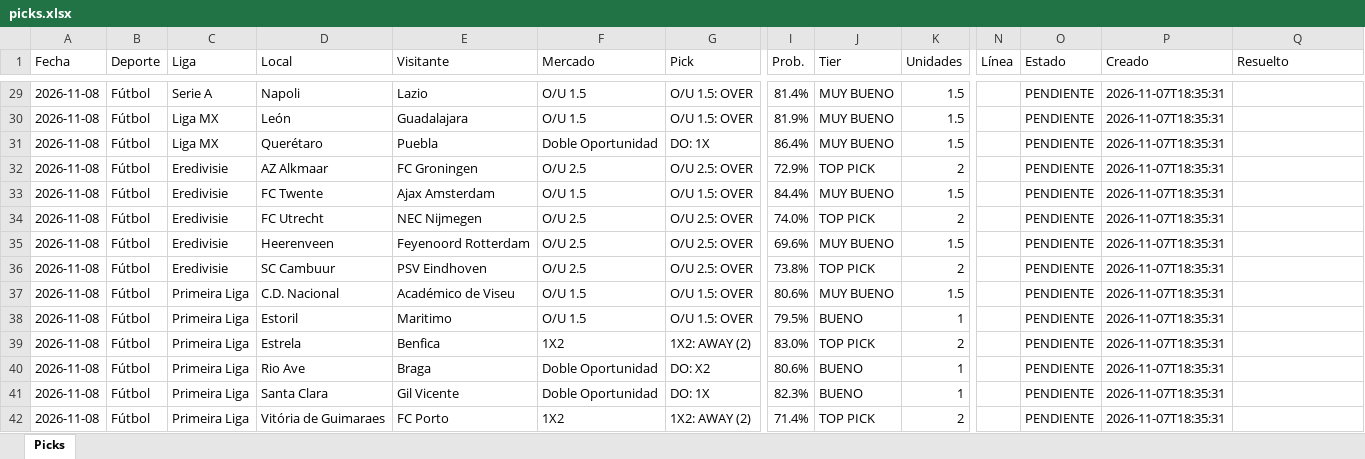
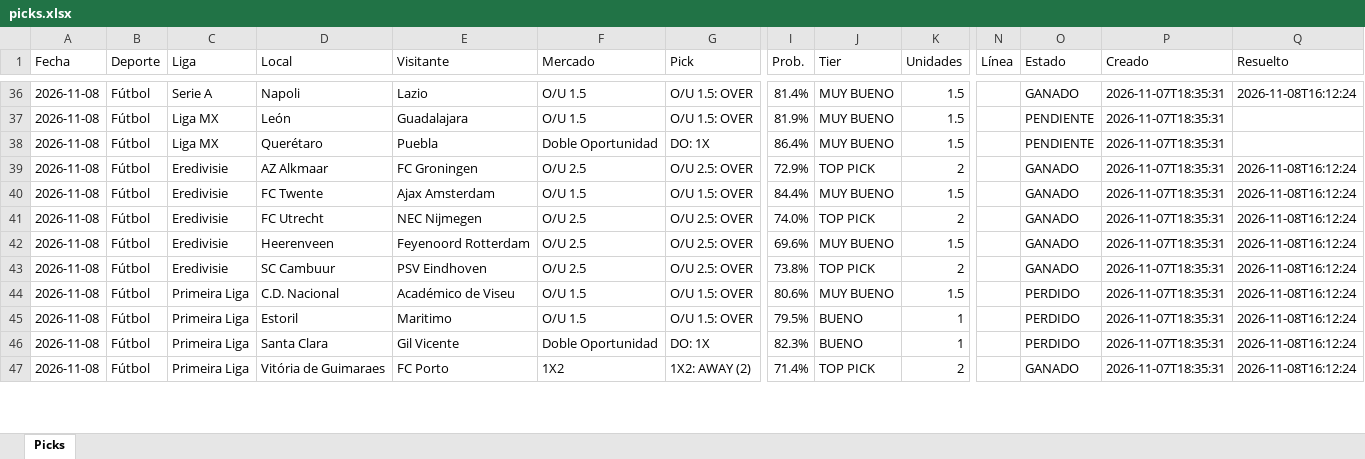
Before and after one commit to Adlax08/kronos-picks-web, an Excel workbook: data/picks.xlsx, sheet Picks, drawn as a sheet; only a part is shown, gaps mark what is left out; values as stored, in another font and other column widths than the file's, no cell formats; removed rows and columns are numbered as before the commit, all else as after; rows hold the shown columns only; the diff covers the shown part only; the diff names each change by its address in the sheet, - before the commit and + after, or states it on an @@ line.

Commit message:
Picks 2026-11-08 16:44

```diff
--- a/data/picks.xlsx (sheet Picks)
+++ b/data/picks.xlsx (sheet Picks)
-O36 (Estado): PENDIENTE
+O36 (Estado): GANADO
-Q36 (Resuelto): (empty)
+Q36 (Resuelto): 2026-11-08T16:12:24
-O39:O43 (Estado): PENDIENTE
+O39:O43 (Estado): GANADO
-Q39:Q45 (Resuelto): (empty)
+Q39:Q45 (Resuelto): 2026-11-08T16:12:24
-O44:O45 (Estado): PENDIENTE
+O44:O45 (Estado): PERDIDO
-row 39: 2026-11-08 | Fútbol | Primeira Liga | Estrela | Benfica | 1X2 | 1X2: AWAY (2) | 83.0% | TOP PICK | 2 |  | PENDIENTE | 2026-11-07T18:35:31
-row 40: 2026-11-08 | Fútbol | Primeira Liga | Rio Ave | Braga | Doble Oportunidad | DO: X2 | 80.6% | BUENO | 1 |  | PENDIENTE | 2026-11-07T18:35:31
-O46 (Estado): PENDIENTE
+O46 (Estado): PERDIDO
-Q46:Q47 (Resuelto): (empty)
+Q46:Q47 (Resuelto): 2026-11-08T16:12:24
-O47 (Estado): PENDIENTE
+O47 (Estado): GANADO
```
Also changed, not shown: 7 added rows and 102 edited cells elsewhere in this sheet, cell formats, 9 other files.
